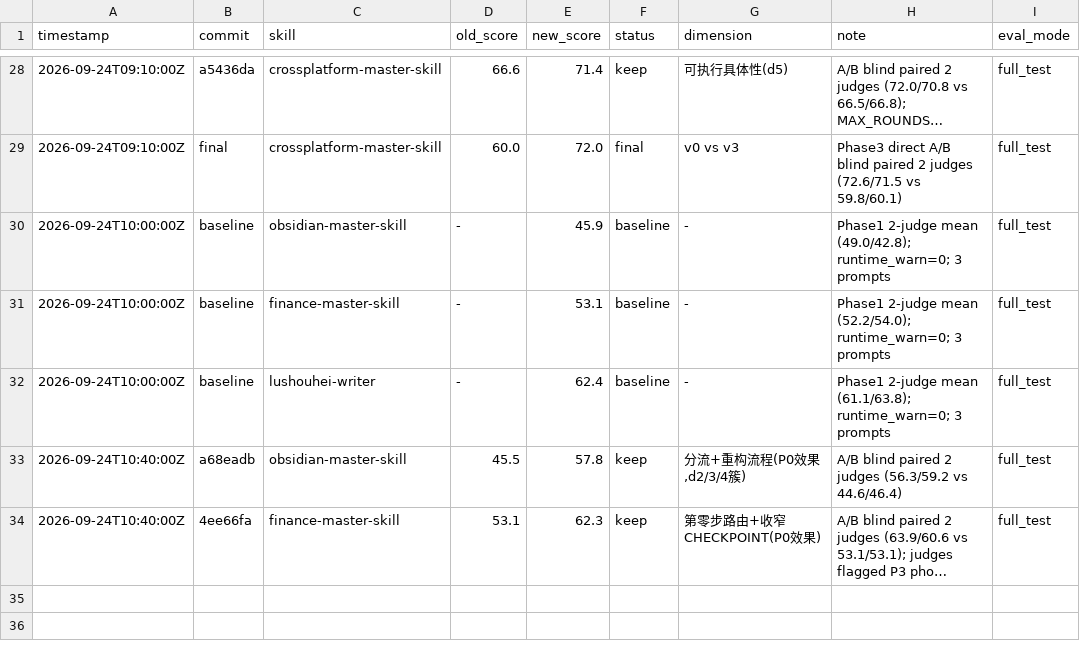
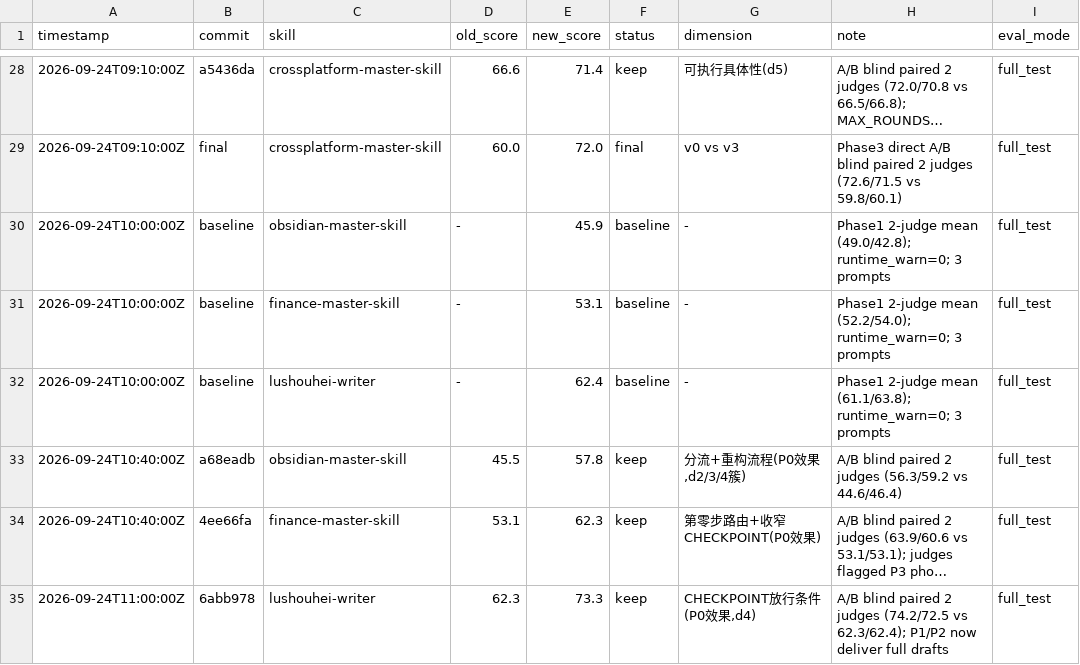
Before and after one commit to lushouhei/lushouhei-skills, a TSV file: darwin-skill/results.tsv, drawn as a sheet; only a part is shown, gaps mark what is left out; long unchanged cells end in …; the diff names each change by its address in the sheet, - before the commit and + after, or states it on an @@ line.

```diff
--- a/darwin-skill/results.tsv
+++ b/darwin-skill/results.tsv
+row 35: 2026-09-24T11:00:00Z | 6abb978 | lushouhei-writer | 62.3 | 73.3 | keep | CHECKPOINT放行条件(P0效果,d4) | A/B blind paired 2 judges (74.2/72.5 vs 62.3/62.4); P1/P2 now deliver full drafts | full_test
```
